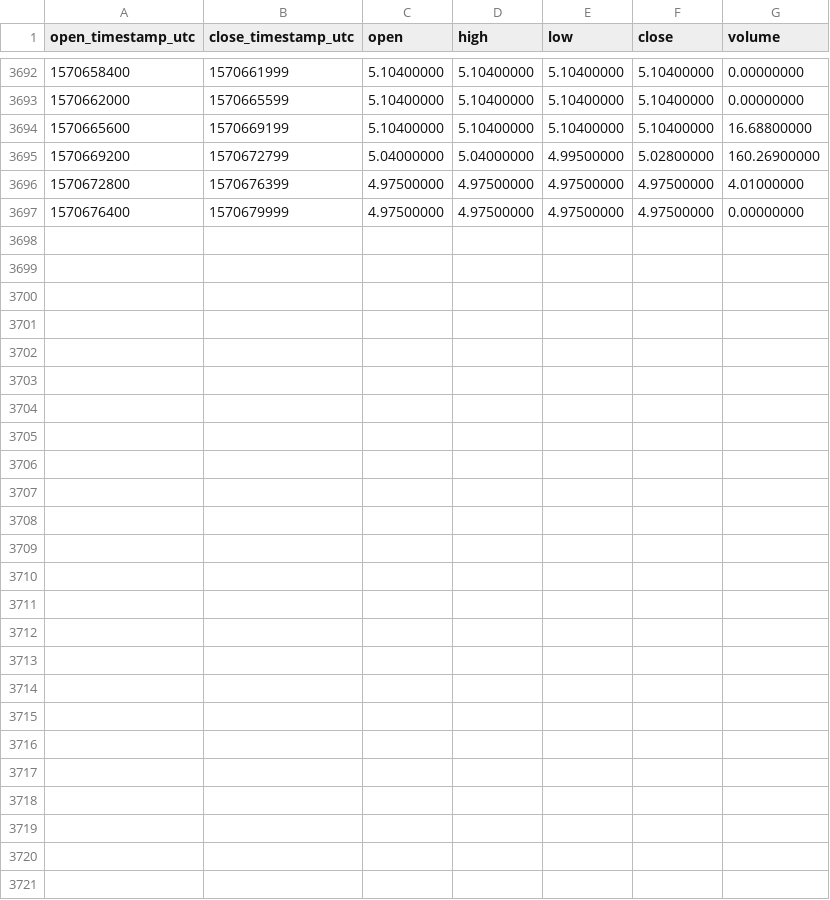
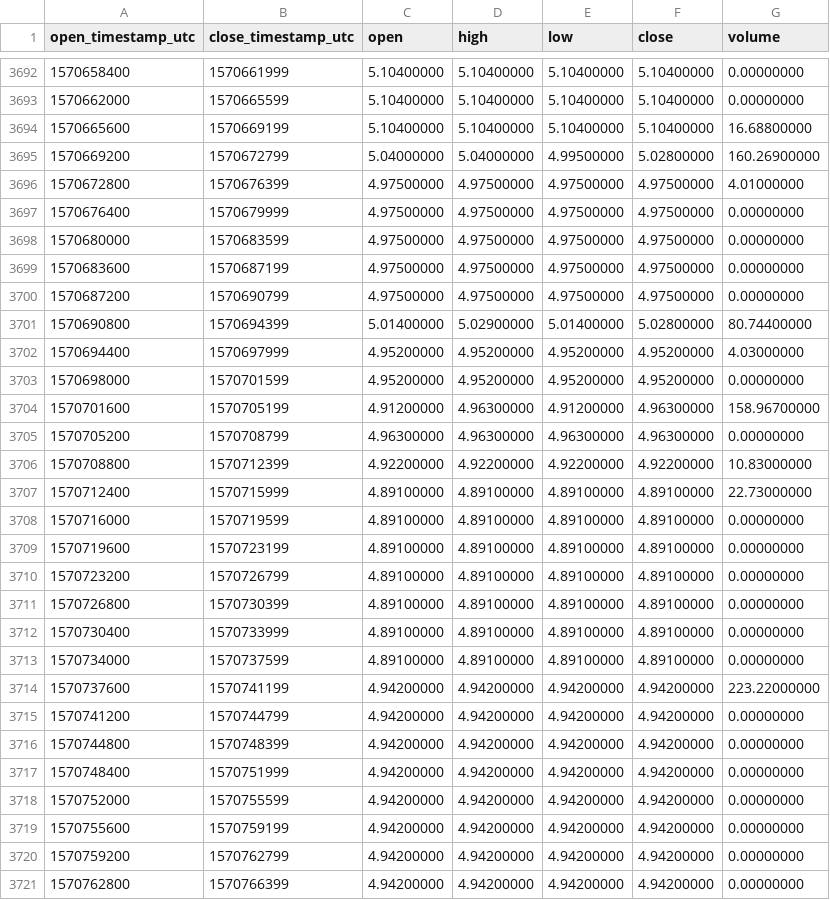
Before and after one commit to cryptobigbro/binance-ETCPAX, a CSV file: binance-ETCPAX-1h.csv, drawn as a sheet; only a part is shown, gaps mark what is left out; the diff names each change by its address in the sheet, - before the commit and + after, or states it on an @@ line.

Commit message:
Update OHLCV data.

```diff
--- a/binance-ETCPAX-1h.csv
+++ b/binance-ETCPAX-1h.csv
+row 3698: 1570680000 | 1570683599 | 4.97500000 | 4.97500000 | 4.97500000 | 4.97500000 | 0.00000000
+row 3699: 1570683600 | 1570687199 | 4.97500000 | 4.97500000 | 4.97500000 | 4.97500000 | 0.00000000
+row 3700: 1570687200 | 1570690799 | 4.97500000 | 4.97500000 | 4.97500000 | 4.97500000 | 0.00000000
+row 3701: 1570690800 | 1570694399 | 5.01400000 | 5.02900000 | 5.01400000 | 5.02800000 | 80.74400000
+row 3702: 1570694400 | 1570697999 | 4.95200000 | 4.95200000 | 4.95200000 | 4.95200000 | 4.03000000
+row 3703: 1570698000 | 1570701599 | 4.95200000 | 4.95200000 | 4.95200000 | 4.95200000 | 0.00000000
+row 3704: 1570701600 | 1570705199 | 4.91200000 | 4.96300000 | 4.91200000 | 4.96300000 | 158.96700000
+row 3705: 1570705200 | 1570708799 | 4.96300000 | 4.96300000 | 4.96300000 | 4.96300000 | 0.00000000
+row 3706: 1570708800 | 1570712399 | 4.92200000 | 4.92200000 | 4.92200000 | 4.92200000 | 10.83000000
+row 3707: 1570712400 | 1570715999 | 4.89100000 | 4.89100000 | 4.89100000 | 4.89100000 | 22.73000000
+row 3708: 1570716000 | 1570719599 | 4.89100000 | 4.89100000 | 4.89100000 | 4.89100000 | 0.00000000
+row 3709: 1570719600 | 1570723199 | 4.89100000 | 4.89100000 | 4.89100000 | 4.89100000 | 0.00000000
+row 3710: 1570723200 | 1570726799 | 4.89100000 | 4.89100000 | 4.89100000 | 4.89100000 | 0.00000000
+row 3711: 1570726800 | 1570730399 | 4.89100000 | 4.89100000 | 4.89100000 | 4.89100000 | 0.00000000
+row 3712: 1570730400 | 1570733999 | 4.89100000 | 4.89100000 | 4.89100000 | 4.89100000 | 0.00000000
+row 3713: 1570734000 | 1570737599 | 4.89100000 | 4.89100000 | 4.89100000 | 4.89100000 | 0.00000000
+row 3714: 1570737600 | 1570741199 | 4.94200000 | 4.94200000 | 4.94200000 | 4.94200000 | 223.22000000
+row 3715: 1570741200 | 1570744799 | 4.94200000 | 4.94200000 | 4.94200000 | 4.94200000 | 0.00000000
+row 3716: 1570744800 | 1570748399 | 4.94200000 | 4.94200000 | 4.94200000 | 4.94200000 | 0.00000000
+row 3717: 1570748400 | 1570751999 | 4.94200000 | 4.94200000 | 4.94200000 | 4.94200000 | 0.00000000
+row 3718: 1570752000 | 1570755599 | 4.94200000 | 4.94200000 | 4.94200000 | 4.94200000 | 0.00000000
+row 3719: 1570755600 | 1570759199 | 4.94200000 | 4.94200000 | 4.94200000 | 4.94200000 | 0.00000000
+row 3720: 1570759200 | 1570762799 | 4.94200000 | 4.94200000 | 4.94200000 | 4.94200000 | 0.00000000
+row 3721: 1570762800 | 1570766399 | 4.94200000 | 4.94200000 | 4.94200000 | 4.94200000 | 0.00000000
```
Also changed, not shown: binance-ETCPAX-1d.csv.
